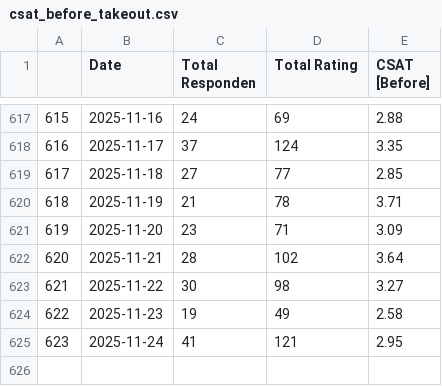
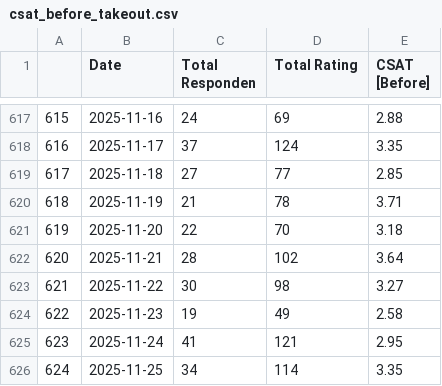
Before and after one commit to OzyPrazuganda/ai_dashboard, a CSV file: dataset_kula/csat_before_takeout.csv, drawn as a sheet; only a part is shown, gaps mark what is left out.

```diff
--- a/dataset_kula/csat_before_takeout.csv
+++ b/dataset_kula/csat_before_takeout.csv
@@ -620,3 +620,3 @@
 618,2025-11-19,21,78,3.71
-619,2025-11-20,23,71,3.09
+619,2025-11-20,22,70,3.18
 620,2025-11-21,28,102,3.64
@@ -625 +625,2 @@
 623,2025-11-24,41,121,2.95
+624,2025-11-25,34,114,3.35
```
Also changed, not shown: dataset_kula/csat_after_takeout.csv, dataset_kula/csat_takeout.csv, 9 other files.
